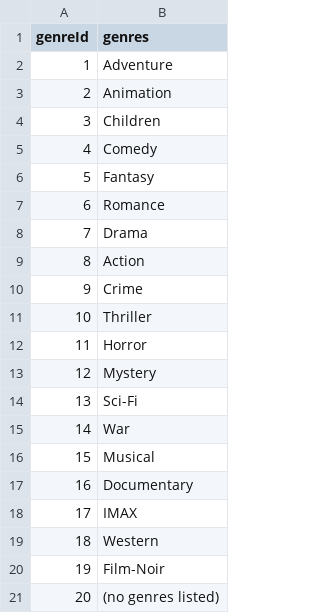
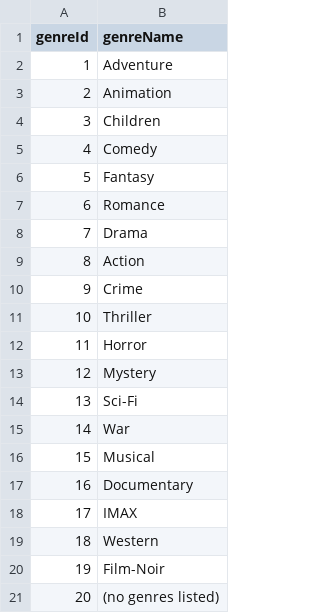
Before and after one commit to sisigelinaa/Comp0022, a CSV file: csv/genres.csv, drawn as a sheet.

```diff
--- a/csv/genres.csv
+++ b/csv/genres.csv
@@ -1,2 +1,2 @@
-genreId,genres
+genreId,genreName
 1,Adventure
```
Also changed, not shown: csv/languages.csv, 2 other files.
